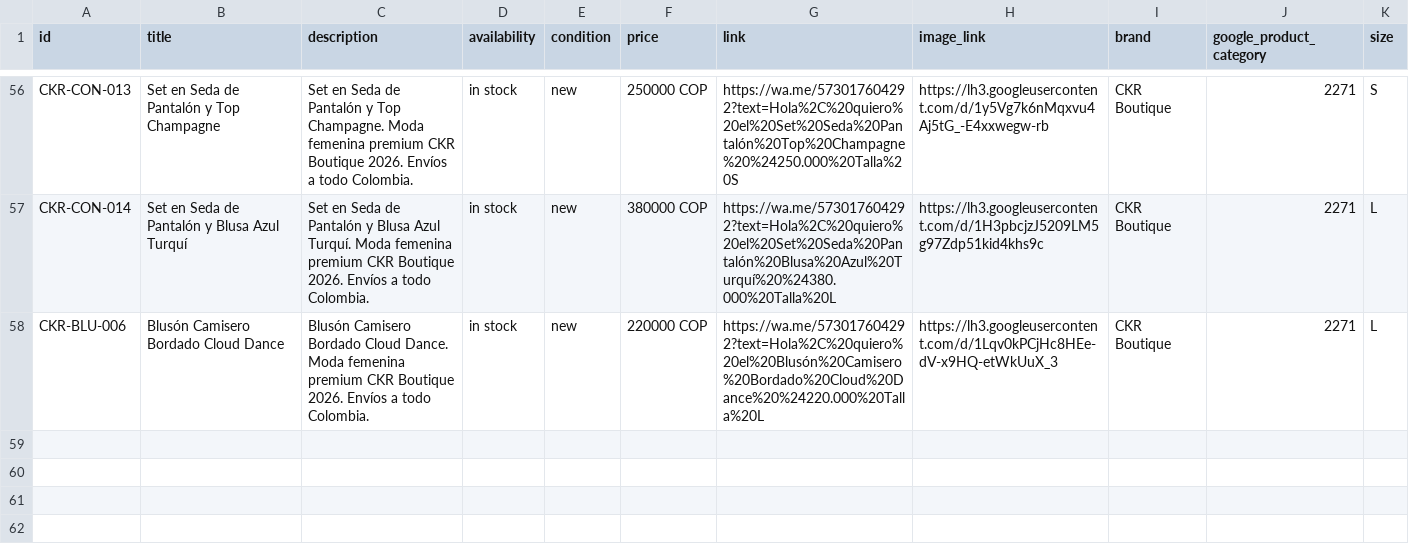
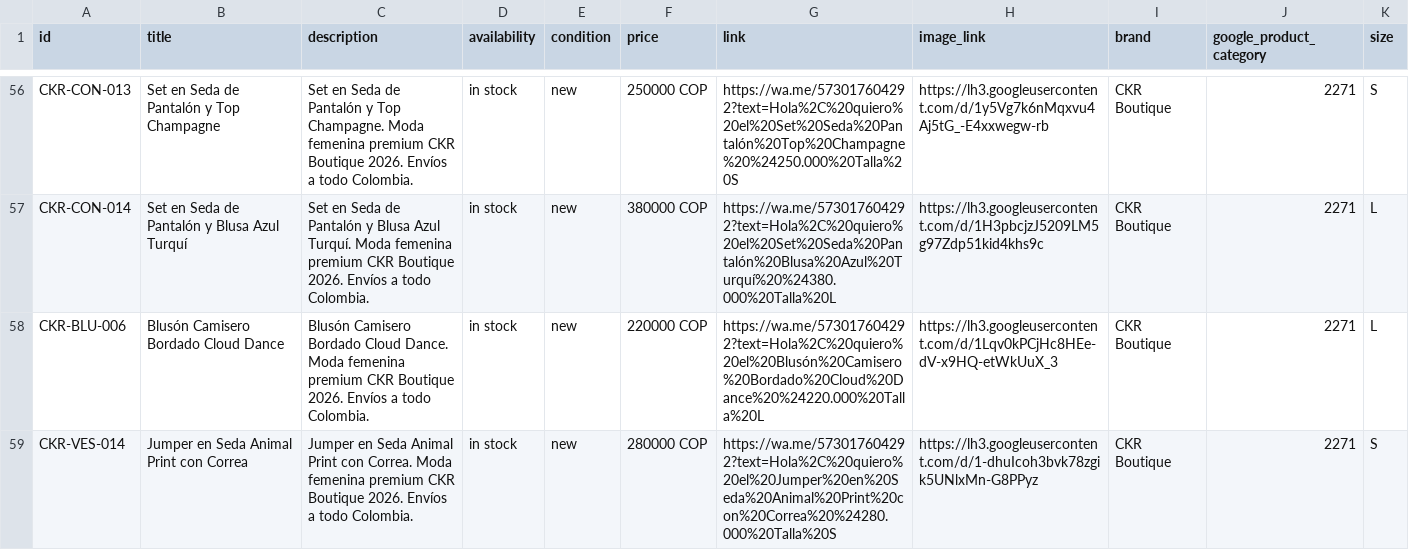
Before and after one commit to alvapas75-afk/ckrnow-website, a CSV file: catalogo_ckr.csv, drawn as a sheet; only a part is shown, gaps mark what is left out.

Commit message:
Agregar Jumper en Seda Animal Print con Correa

```diff
--- a/catalogo_ckr.csv
+++ b/catalogo_ckr.csv
@@ -58 +58,2 @@ CKR-CON-014,Set en Seda de Pantalón y Blusa Azul Turquí,Set en Seda de Pantal
 CKR-BLU-006,Blusón Camisero Bordado Cloud Dance,Blusón Camisero Bordado Cloud Dance. Moda femenina premium CKR Boutique 2026. Envíos a todo Colombia.,in stock,new,220000 COP,https://wa.me/573017604292?text=Hola%2C%20quiero%20el%20Blusón%20Camisero%20Bordado%20Cloud%20Dance%20%24220.000%20Talla%20L,https://lh3.googleusercontent.com/d/1Lqv0kPCjHc8HEe-dV-x9HQ-etWkUuX_3,CKR Boutique,2271,L
+CKR-VES-014,Jumper en Seda Animal Print con Correa,Jumper en Seda Animal Print con Correa. Moda femenina premium CKR Boutique 2026. Envíos a todo Colombia.,in stock,new,280000 COP,https://wa.me/573017604292?text=Hola%2C%20quiero%20el%20Jumper%20en%20Seda%20Animal%20Print%20con%20Correa%20%24280.000%20Talla%20S,https://lh3.googleusercontent.com/d/1-dhuIcoh3bvk78zgik5UNlxMn-G8PPyz,CKR Boutique,2271,S
```
Also changed, not shown: 2 other files.
